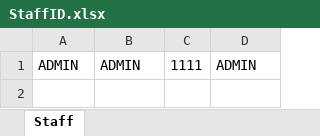
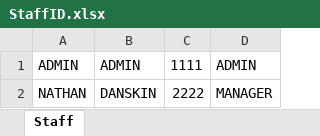
Before and after one commit to CPLjynxedCreations/NewTillSystem, an Excel workbook: Resources/StaffID.xlsx, sheet Staff, drawn as a sheet; values as stored, in another font and other column widths than the file's, no borders; the diff names each change by its address in the sheet, - before the commit and + after, or states it on an @@ line.

Commit message:
moves staff to edit to create staff

```diff
--- a/Resources/StaffID.xlsx (sheet Staff)
+++ b/Resources/StaffID.xlsx (sheet Staff)
+row 2: NATHAN | DANSKIN | 2222 | MANAGER
```
Also changed, not shown: Resources/ProductDataBase.xlsx, 2 other files.
